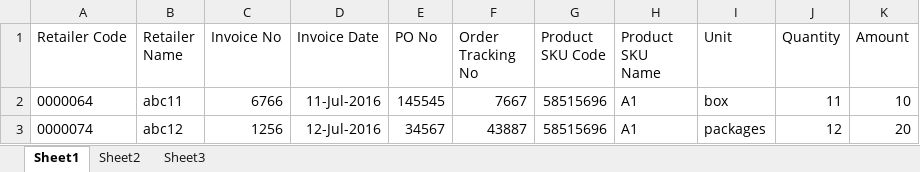
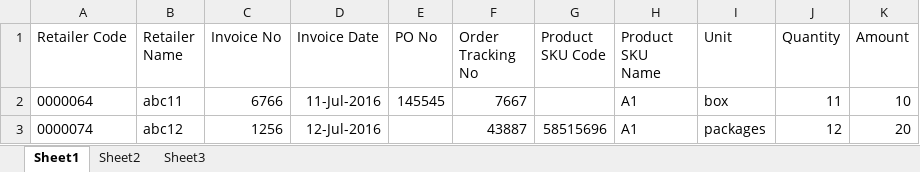
Before and after one commit to ummedji/open_re, an Excel workbook: public/assets/uploads/Uploads/secondary_sales/secondarysales_distributor.xlsx, sheet Sheet1, drawn as a sheet; values as stored, in another font and other column widths than the file's, no borders; the diff names each change by its address in the sheet, - before the commit and + after, or states it on an @@ line.

```diff
--- a/public/assets/uploads/Uploads/secondary_sales/secondarysales_distributor.xlsx (sheet Sheet1)
+++ b/public/assets/uploads/Uploads/secondary_sales/secondarysales_distributor.xlsx (sheet Sheet1)
-G2 (Product SKU Code): 58515696
+G2 (Product SKU Code): (empty)
-E3 (PO No): 34567
+E3 (PO No): (empty)
```
Also changed, not shown: 14 other files.
